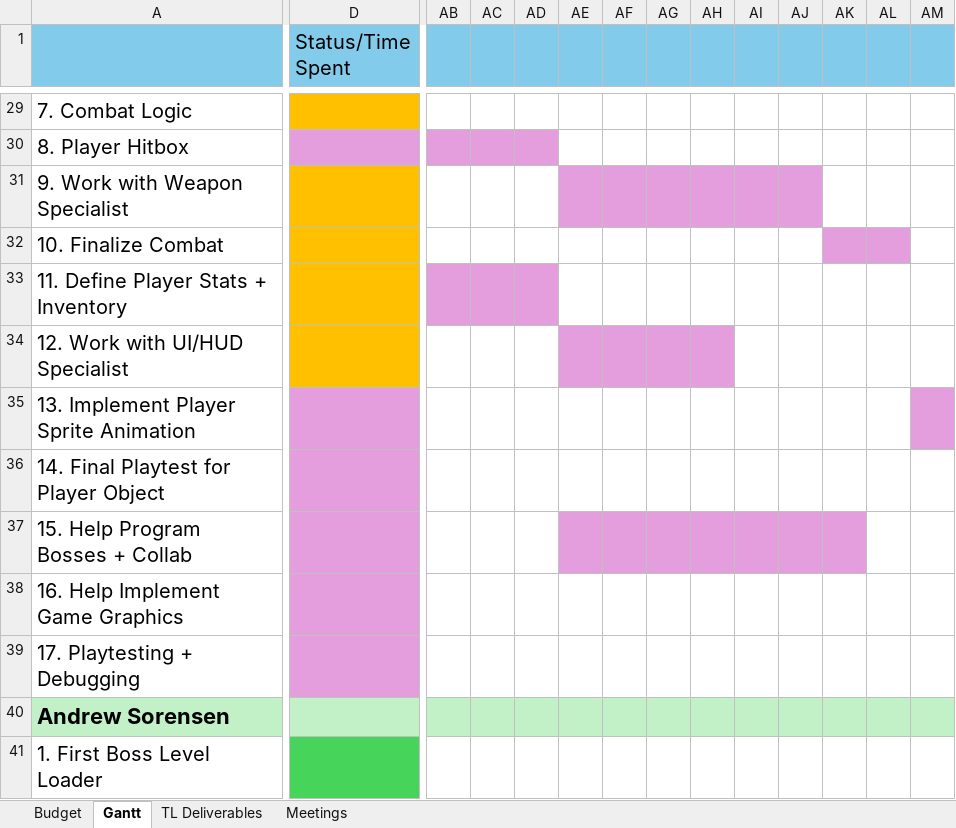
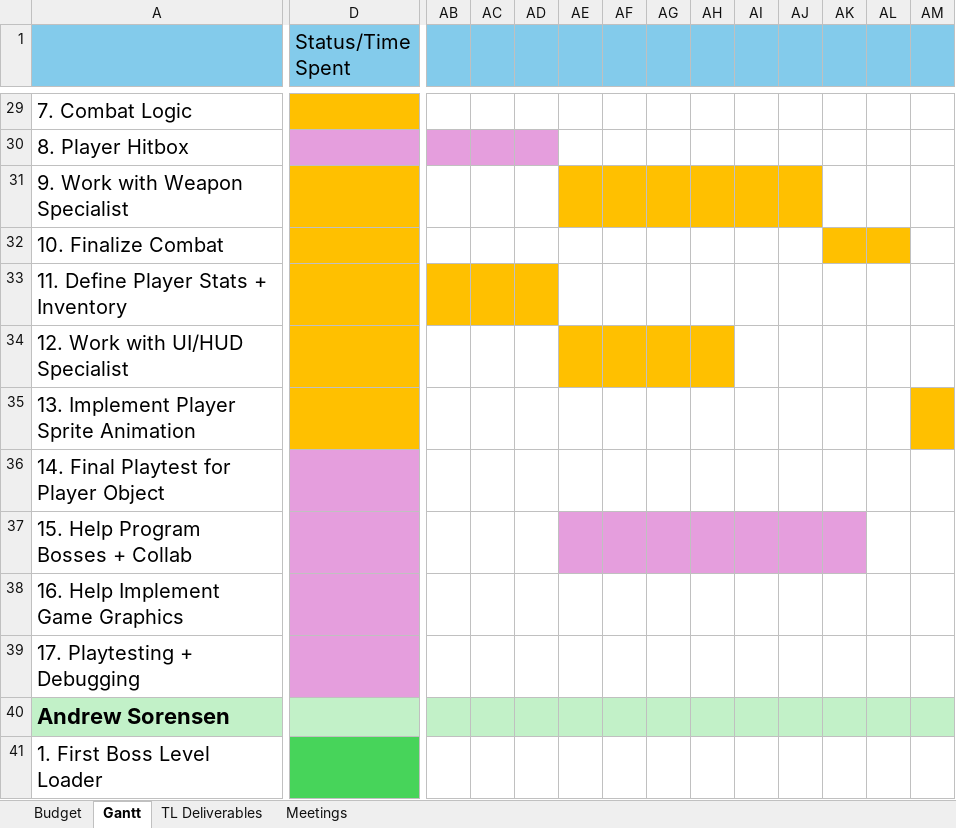
Before and after one commit to CorylC/CS383BrainstewGame, an Excel workbook: 383Game/Doc/Brain Stew Master Gantt Chart.xlsx, sheet Gantt, drawn as a sheet; only a part is shown, gaps mark what is left out; values as stored, in another font and other column widths than the file's, no borders; the diff covers the shown part only; the diff names each change by its address in the sheet, - before the commit and + after, or states it on an @@ line.

```diff
--- a/383Game/Doc/Brain Stew Master Gantt Chart.xlsx (sheet Gantt)
+++ b/383Game/Doc/Brain Stew Master Gantt Chart.xlsx (sheet Gantt)
-AE31:AJ31 fill: #E59EDD
+AE31:AJ31 fill: #FFC000
-AK32:AL32 fill: #E59EDD
+AK32:AL32 fill: #FFC000
-AB33:AD33 fill: #E59EDD
+AB33:AD33 fill: #FFC000
-AE34:AH34 fill: #E59EDD
+AE34:AH34 fill: #FFC000
-D35 fill: #E59EDD
+D35 fill: #FFC000
-AM35 fill: #E59EDD
+AM35 fill: #FFC000
```
Also changed, not shown: cell formats elsewhere in this sheet, 6 other files.
